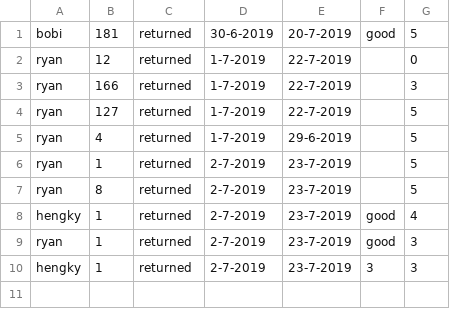
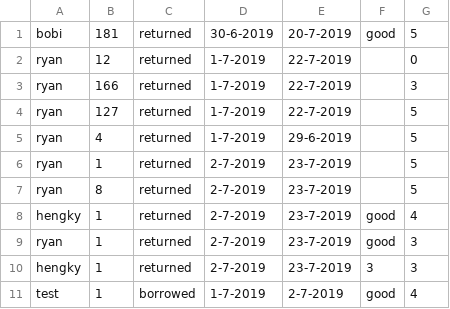
Before and after one commit to hengkysanjaya123/LibraryFinalProject, a CSV file: database/transaction.csv, drawn as a sheet; the diff names each change by its address in the sheet, - before the commit and + after, or states it on an @@ line.

```diff
--- a/database/transaction.csv
+++ b/database/transaction.csv
+row 11: test | 1 | borrowed | 1-7-2019 | 2-7-2019 | good | 4
```
Also changed, not shown: database/book.csv, database/user.csv, 16 other files.
